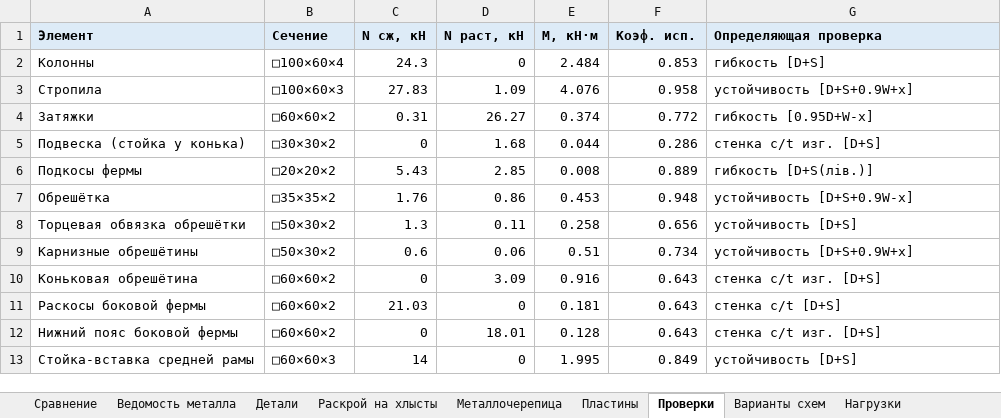
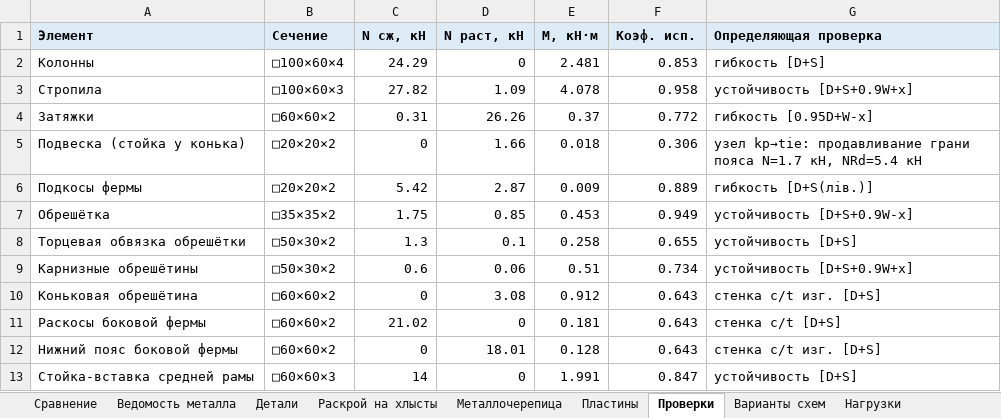
Before and after one commit to amazon-ua/drop_it, an Excel workbook: output/smeta_optimized.xlsx, sheet Проверки, drawn as a sheet; values as stored, in another font and other column widths than the file's, no borders; the diff names each change by its address in the sheet, - before the commit and + after, or states it on an @@ line.

```diff
--- a/output/smeta_optimized.xlsx (sheet Проверки)
+++ b/output/smeta_optimized.xlsx (sheet Проверки)
-C2 (N сж, кН): 24.3
+C2 (N сж, кН): 24.29
-E2 (M, кН·м): 2.484
+E2 (M, кН·м): 2.481
-C3 (N сж, кН): 27.83
+C3 (N сж, кН): 27.82
-E3 (M, кН·м): 4.076
+E3 (M, кН·м): 4.078
-D4 (N раст, кН): 26.27
+D4 (N раст, кН): 26.26
-E4 (M, кН·м): 0.374
+E4 (M, кН·м): 0.37
-B5 (Сечение): □30×30×2
+B5 (Сечение): □20×20×2
-D5 (N раст, кН): 1.68
+D5 (N раст, кН): 1.66
-E5 (M, кН·м): 0.044
+E5 (M, кН·м): 0.018
-F5 (Коэф. исп.): 0.286
+F5 (Коэф. исп.): 0.306
-G5 (Определяющая проверка): стенка c/t изг. [D+S]
+G5 (Определяющая проверка): узел kp→tie: продавливание грани пояса N=1.7 кН, NRd=5.4 кН
-C6 (N сж, кН): 5.43
+C6 (N сж, кН): 5.42
-D6 (N раст, кН): 2.85
+D6 (N раст, кН): 2.87
-E6 (M, кН·м): 0.008
+E6 (M, кН·м): 0.009
-C7 (N сж, кН): 1.76
+C7 (N сж, кН): 1.75
-D7 (N раст, кН): 0.86
+D7 (N раст, кН): 0.85
-F7 (Коэф. исп.): 0.948
+F7 (Коэф. исп.): 0.949
-D8 (N раст, кН): 0.11
+D8 (N раст, кН): 0.1
-F8 (Коэф. исп.): 0.656
+F8 (Коэф. исп.): 0.655
-D10 (N раст, кН): 3.09
+D10 (N раст, кН): 3.08
-E10 (M, кН·м): 0.916
+E10 (M, кН·м): 0.912
-C11 (N сж, кН): 21.03
+C11 (N сж, кН): 21.02
-E13 (M, кН·м): 1.995
+E13 (M, кН·м): 1.991
-F13 (Коэф. исп.): 0.849
+F13 (Коэф. исп.): 0.847
```
Also changed, not shown: sheet Ведомость металла, sheet Детали, sheet Раскрой на хлысты, sheet Сравнение, 16 other files.
